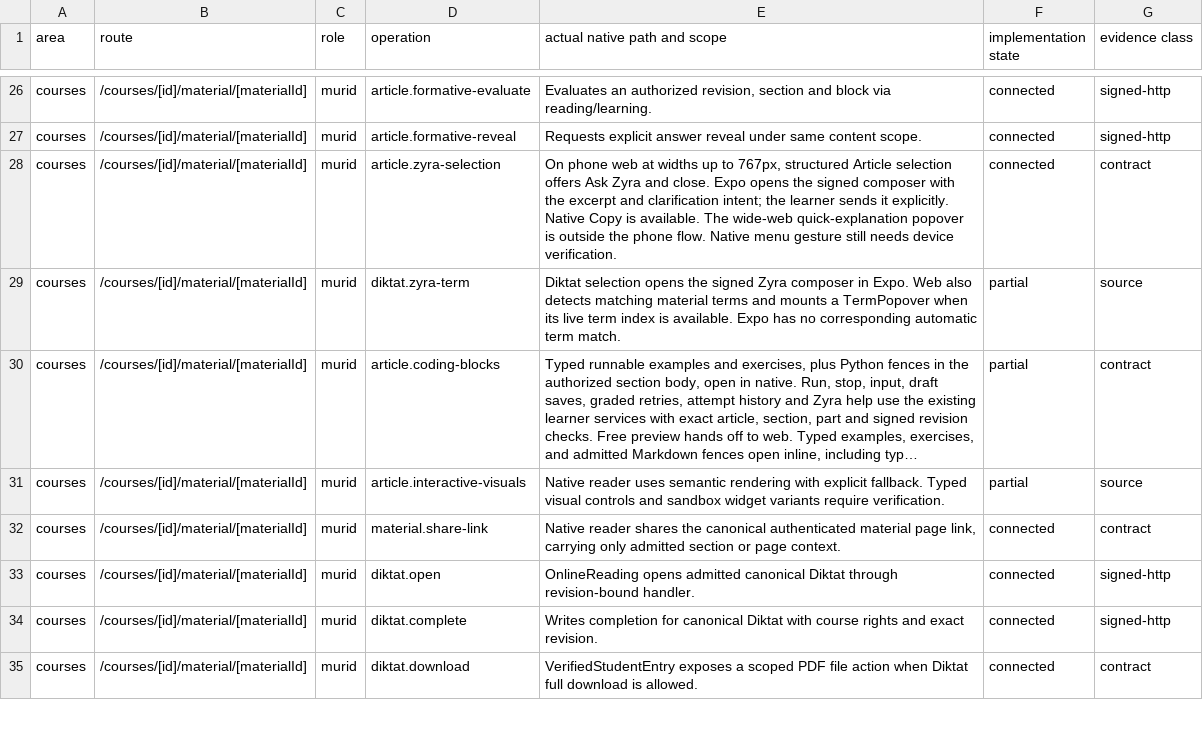
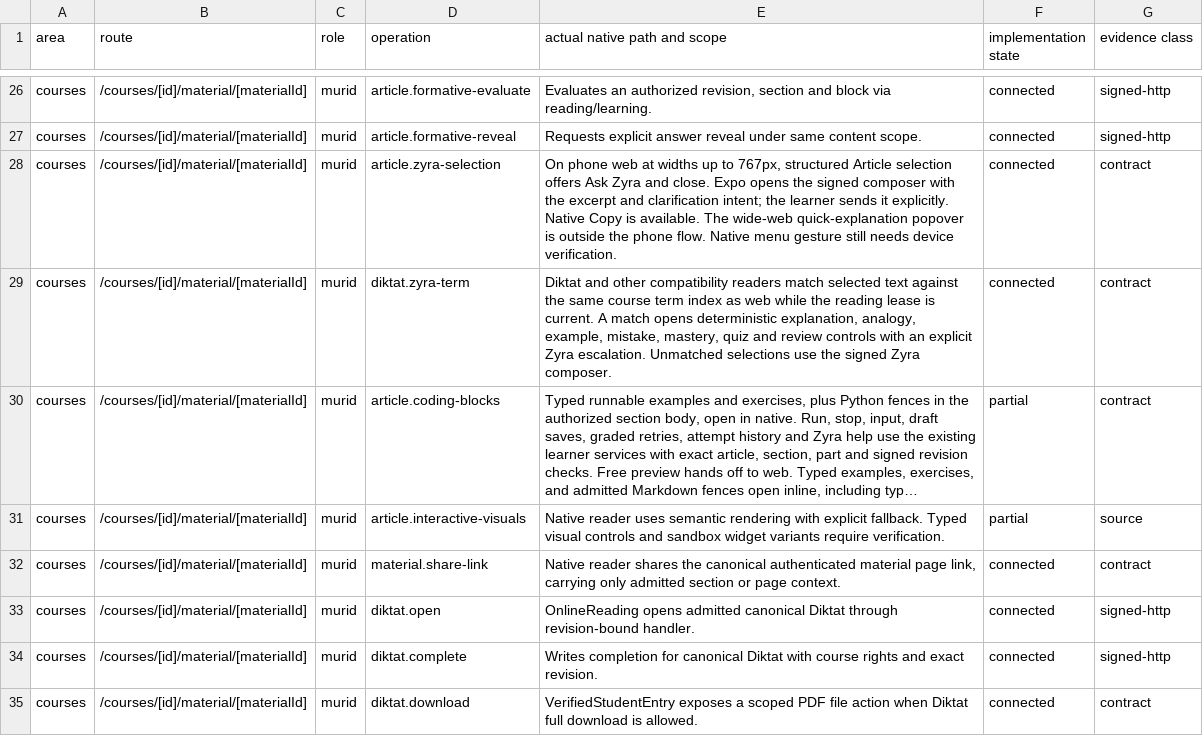
Before and after one commit to soezyxstt/zyxacademy, a TSV file: packages/native-parity/student/evidence/signed-action-crosswalk.tsv, drawn as a sheet; only a part is shown, gaps mark what is left out; long unchanged cells end in …; the diff names each change by its address in the sheet, - before the commit and + after, or states it on an @@ line.

Commit message:
Open live course concepts from native Diktat selections

```diff
--- a/packages/native-parity/student/evidence/signed-action-crosswalk.tsv
+++ b/packages/native-parity/student/evidence/signed-action-crosswalk.tsv
-E29 (actual native path and scope): Diktat selection opens the signed Zyra composer in Expo. Web also detects matching material terms and mounts a TermPopover when its live term index is available. Expo has no corresponding automatic term match.
+E29 (actual native path and scope): Diktat and other compatibility readers match selected text against the same course term index as web while the reading lease is current. A match opens deterministic explanation, analogy, example, mistake, mastery, quiz and review controls with an explicit Zyra escalation. Unmatched selections use the signed Zyra composer.
-F29 (implementation state): partial
+F29 (implementation state): connected
-G29 (evidence class): source
+G29 (evidence class): contract
```
Also changed, not shown: 14 other files.
